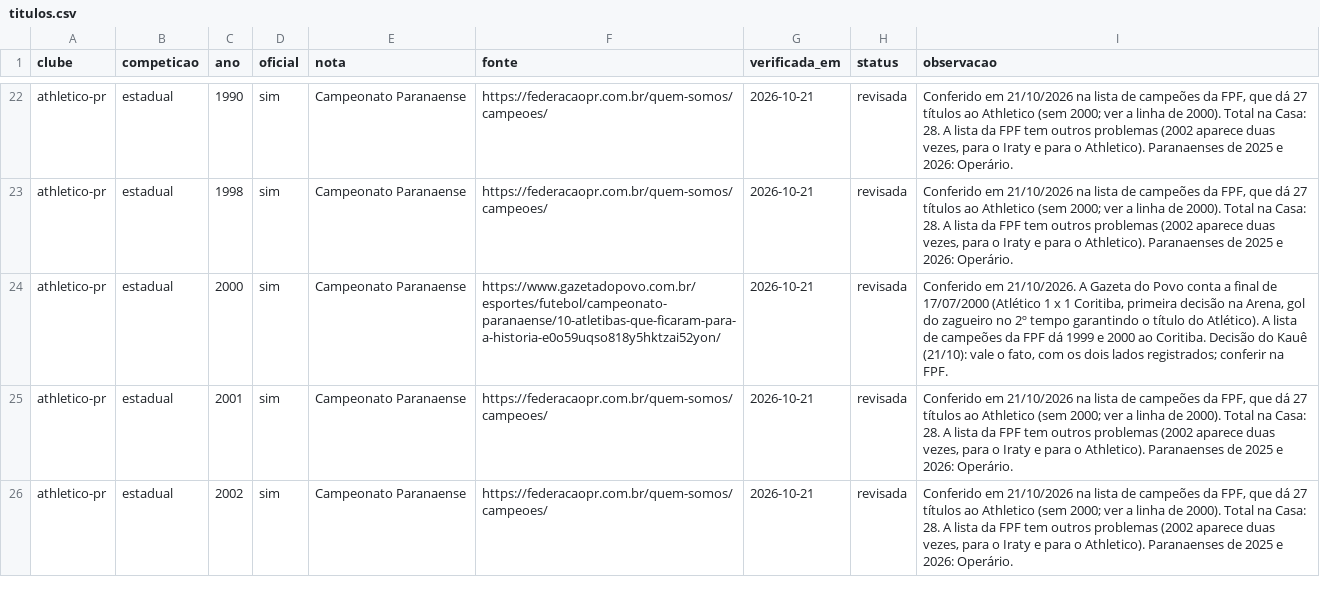
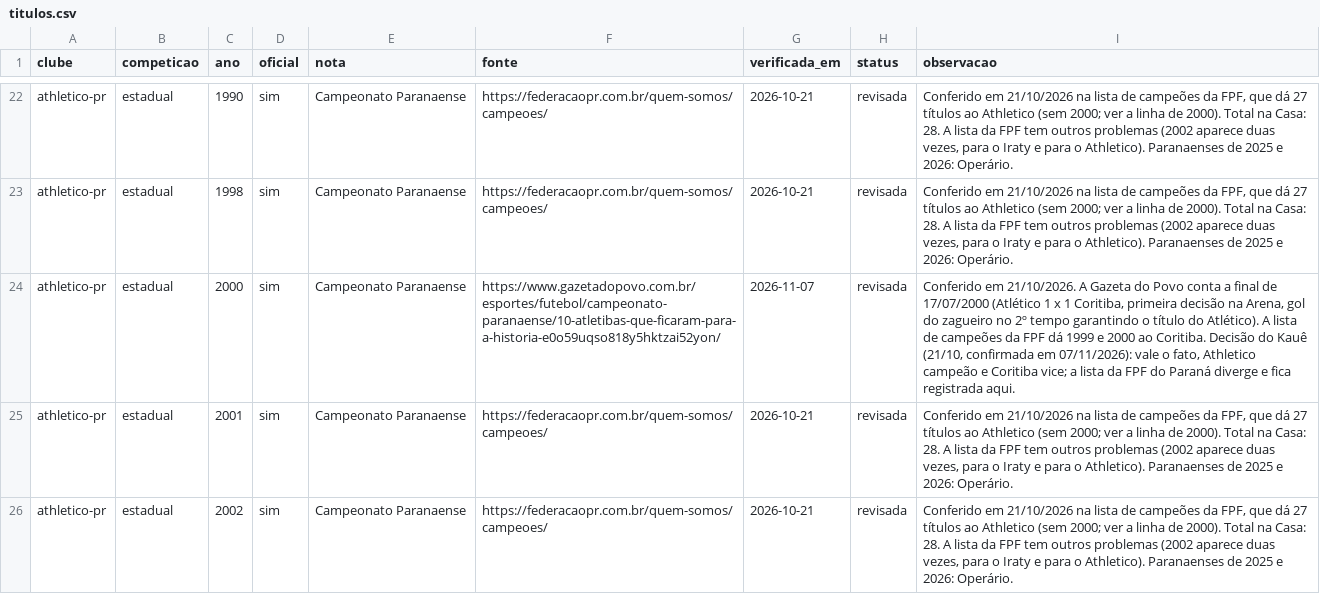
Before and after one commit to walterkaue/guerra-de-torcidas, a CSV file: dados/casa/titulos.csv, drawn as a sheet; only a part is shown, gaps mark what is left out; the diff names each change by its address in the sheet, - before the commit and + after, or states it on an @@ line.

```diff
--- a/dados/casa/titulos.csv
+++ b/dados/casa/titulos.csv
-G24 (verificada_em): 2026-10-21
+G24 (verificada_em): 2026-11-07
-I24 (observacao): …do Kauê (21/10): vale o fato, com os dois lados registrados; conferir na FPF.
+I24 (observacao): …do Kauê (21/10, confirmada em 07/11/2026): vale o fato, Athletico campeão e Coritiba vice; a lista da FPF do Paraná diverge e fica registrada aqui.
```
Also changed, not shown: 4 other files.
